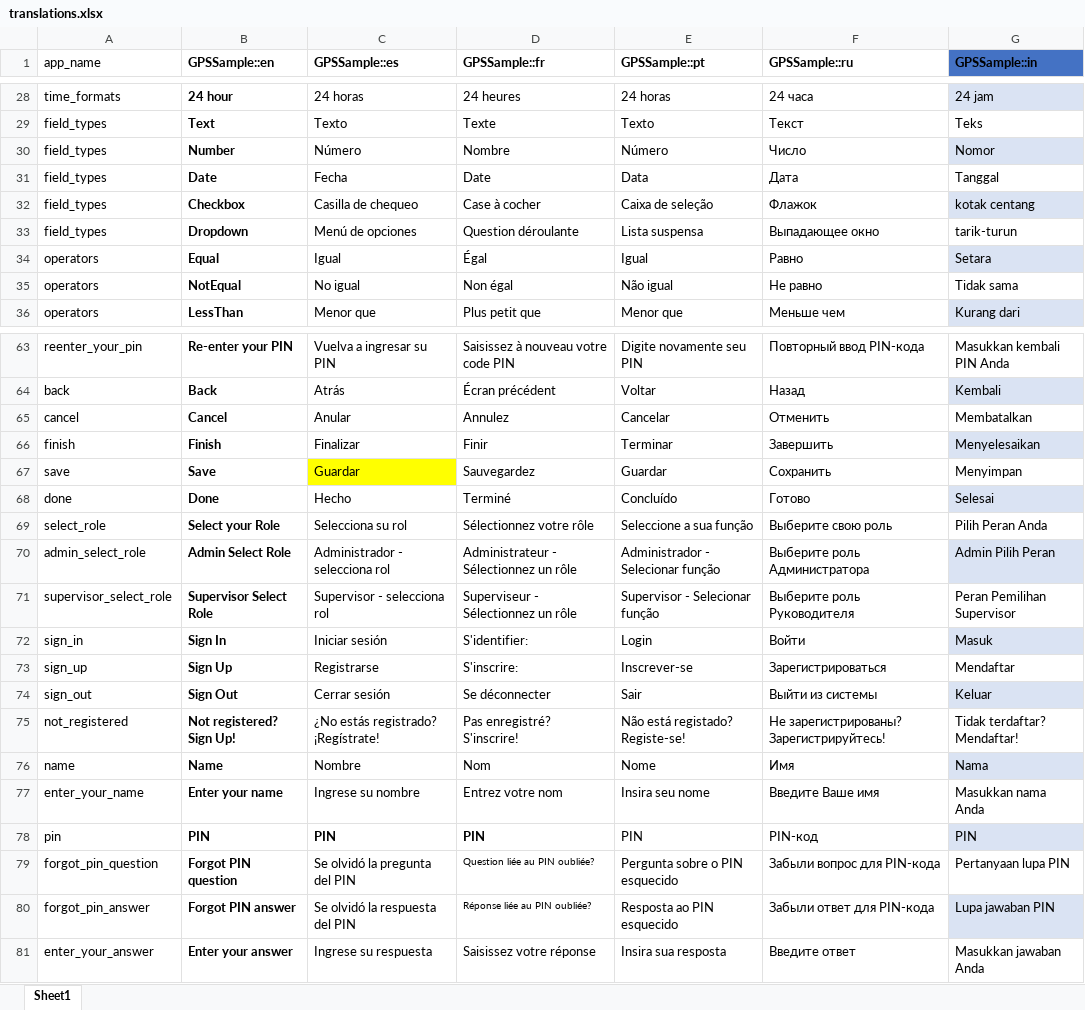
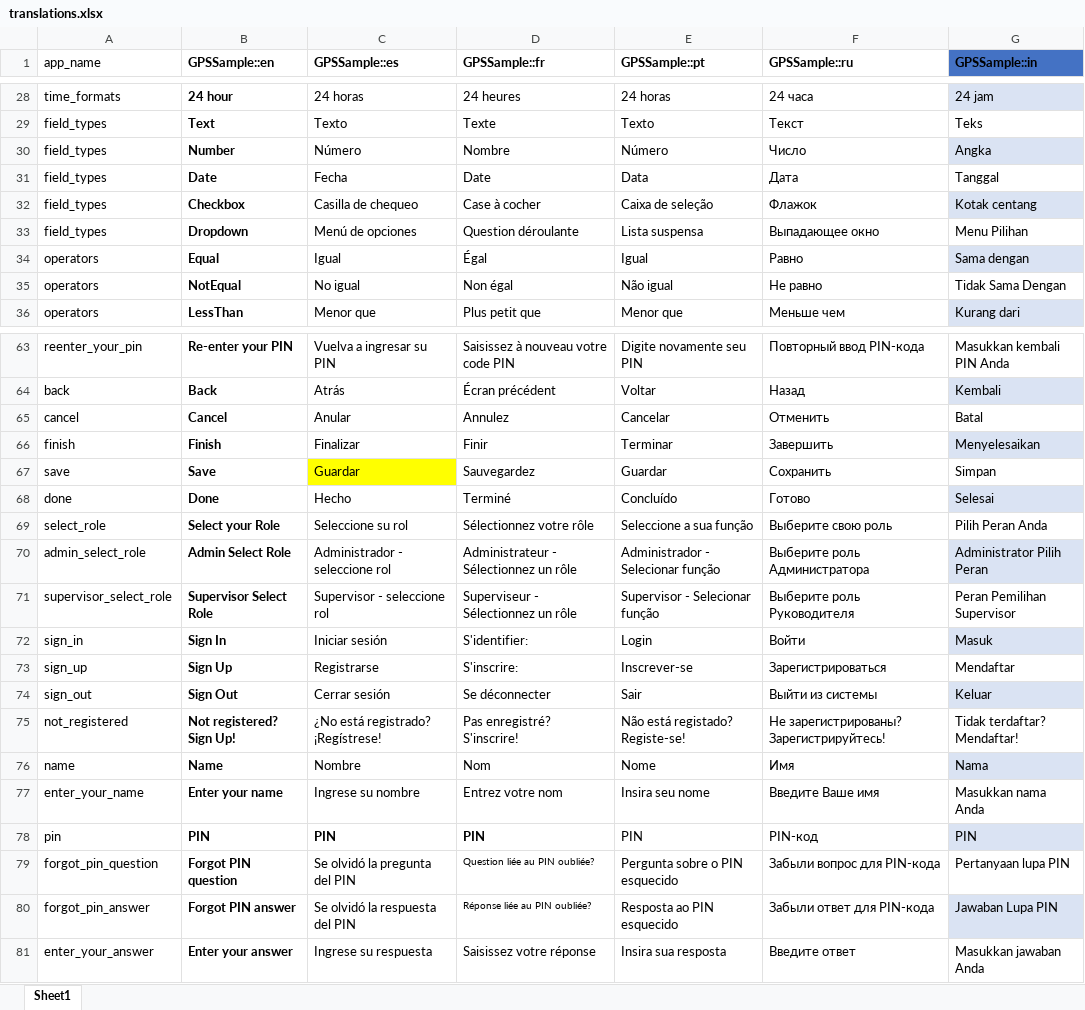
Before and after one commit to GPS-Sample/GPS-Sample, an Excel workbook: translations/translations.xlsx, sheet Sheet1, drawn as a sheet; only a part is shown, gaps mark what is left out; values as stored, in another font and other column widths than the file's, no borders; table styles not drawn; the diff covers the shown part only; the diff names each change by its address in the sheet, - before the commit and + after, or states it on an @@ line.

```diff
--- a/translations/translations.xlsx (sheet Sheet1)
+++ b/translations/translations.xlsx (sheet Sheet1)
-G30 (GPSSample::in): Nomor
+G30 (GPSSample::in): Angka
-G32 (GPSSample::in): kotak centang
+G32 (GPSSample::in): Kotak centang
-G33 (GPSSample::in): tarik-turun
+G33 (GPSSample::in): Menu Pilihan
-G34 (GPSSample::in): Setara
+G34 (GPSSample::in): Sama dengan
-G35 (GPSSample::in): Tidak sama
+G35 (GPSSample::in): Tidak Sama Dengan
-G65 (GPSSample::in): Membatalkan
+G65 (GPSSample::in): Batal
-G67 (GPSSample::in): Menyimpan
+G67 (GPSSample::in): Simpan
-C69 (GPSSample::es): Selecciona su rol
+C69 (GPSSample::es): Seleccione su rol
-C70 (GPSSample::es): Administrador - selecciona rol
+C70 (GPSSample::es): Administrador - seleccione rol
-G70 (GPSSample::in): Admin Pilih Peran
+G70 (GPSSample::in): Administrator Pilih Peran
-C71 (GPSSample::es): Supervisor - selecciona rol
+C71 (GPSSample::es): Supervisor - seleccione rol
-C75 (GPSSample::es): ¿No estás registrado? ¡Regístrate!
+C75 (GPSSample::es): ¿No está registrado? ¡Regístrese!
-G80 (GPSSample::in): Lupa jawaban PIN
+G80 (GPSSample::in): Jawaban Lupa PIN
```
Also changed, not shown: 66 edited cells and cell formats elsewhere in this sheet, 3 other files.
